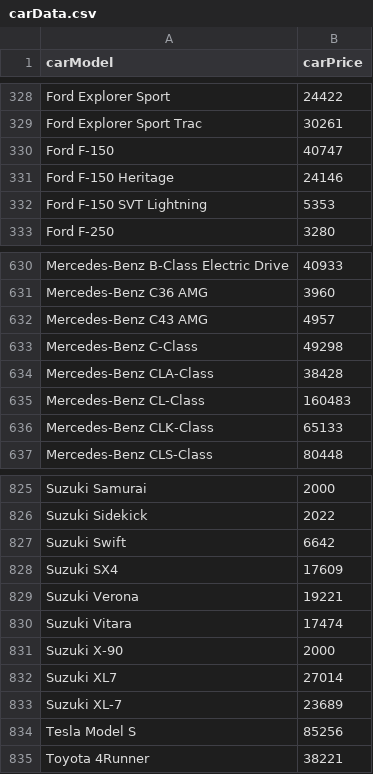
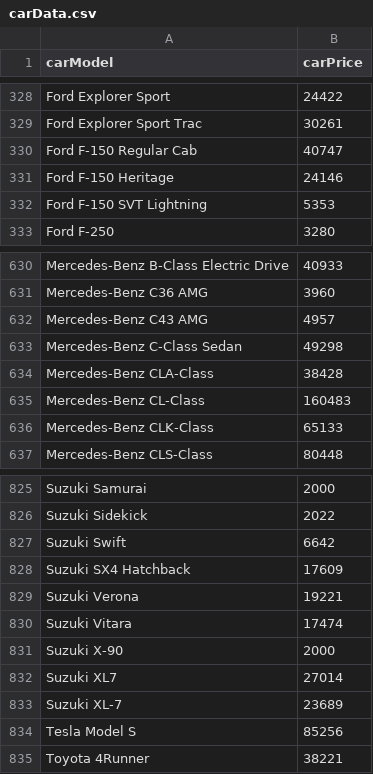
Before and after one commit to HSE-AAI-TeamOne/Applied-AI-Technologies, a CSV file: app/data/carData.csv, drawn as a sheet; only a part is shown, gaps mark what is left out.

Commit message:
removing dataset issue

```diff
--- a/app/data/carData.csv
+++ b/app/data/carData.csv
@@ -329,3 +329,3 @@ Ford Explorer Sport;24422
 Ford Explorer Sport Trac;30261
-Ford F-150;40747
+Ford F-150 Regular Cab;40747
 Ford F-150 Heritage;24146
@@ -632,3 +632,3 @@ Mercedes-Benz C36 AMG;3960
 Mercedes-Benz C43 AMG;4957
-Mercedes-Benz C-Class;49298
+Mercedes-Benz C-Class Sedan;49298
 Mercedes-Benz CLA-Class;38428
@@ -827,3 +827,3 @@ Suzuki Sidekick;2022
 Suzuki Swift;6642
-Suzuki SX4;17609
+Suzuki SX4 Hatchback;17609
 Suzuki Verona;19221
```
